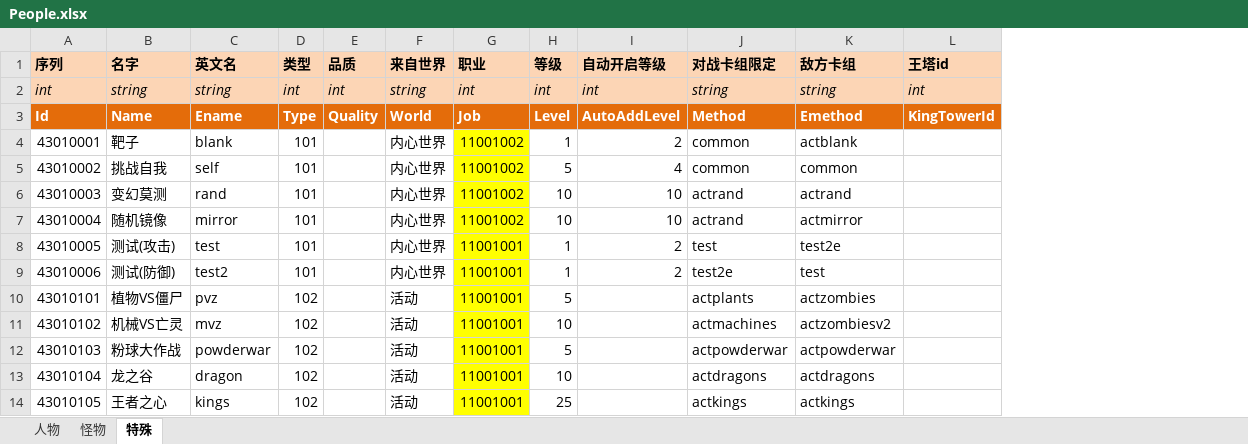
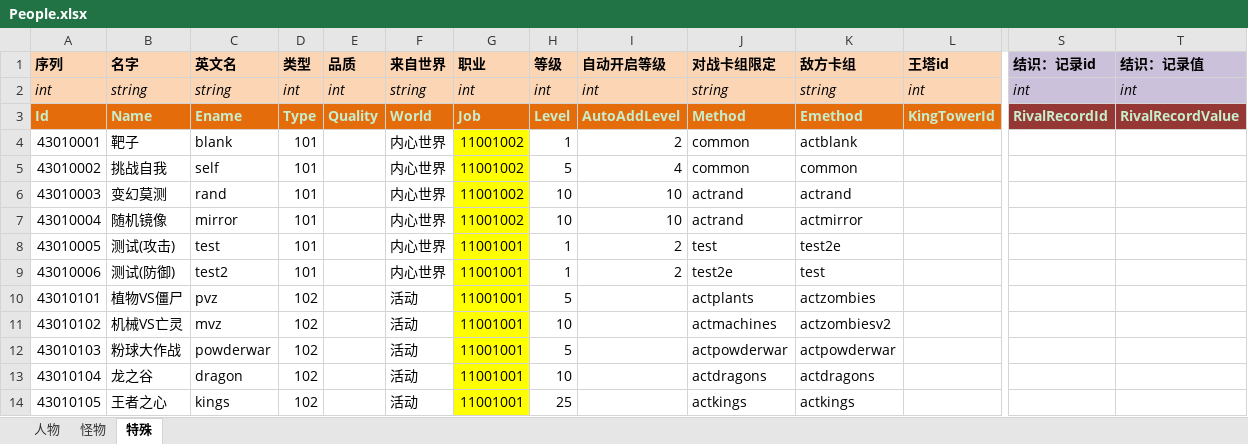
Before and after one commit to realeternia/TOMClassic, an Excel workbook: ConfigData/Xlsx/People.xlsx, sheet 特殊, drawn as a sheet; only a part is shown, gaps mark what is left out; values as stored, in another font and other column widths than the file's, no borders; table styles not drawn; the diff covers the shown part only; the diff names each change by its address in the sheet, - before the commit and + after, or states it on an @@ line.

Commit message:
support record type for people rival condition

```diff
--- a/ConfigData/Xlsx/People.xlsx (sheet 特殊)
+++ b/ConfigData/Xlsx/People.xlsx (sheet 特殊)
+column S (结识：记录id), rows 2-3: int | RivalRecordId
+column T (结识：记录值), rows 2-3: int | RivalRecordValue
-A3:L3 text colour: #FFFFFF
+A3:L3 text colour: #C7EDCC
```
Also changed, not shown: cell formats elsewhere in this sheet, sheet 人物, sheet 怪物, 3 other files.
